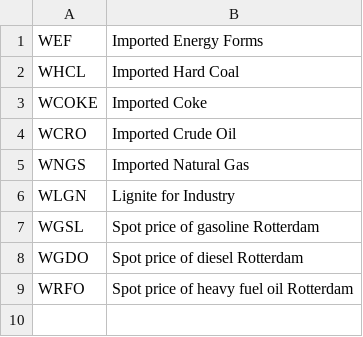
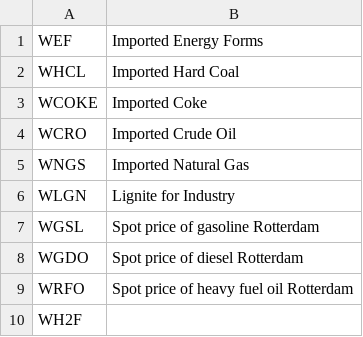
Before and after one commit to e3modelling/mrprom, a CSV file: inst/extdata/blabla_export/WEF.csv, drawn as a sheet.

```diff
--- a/inst/extdata/blabla_export/WEF.csv
+++ b/inst/extdata/blabla_export/WEF.csv
@@ -9 +9,2 @@ WGDO,Spot price of diesel Rotterdam
 WRFO,Spot price of heavy fuel oil Rotterdam
+WH2F,
```
Also changed, not shown: inst/extdata/blabla_export/BALEF2EFS.csv, inst/extdata/blabla_export/EFtoEFA.csv, 16 other files.
